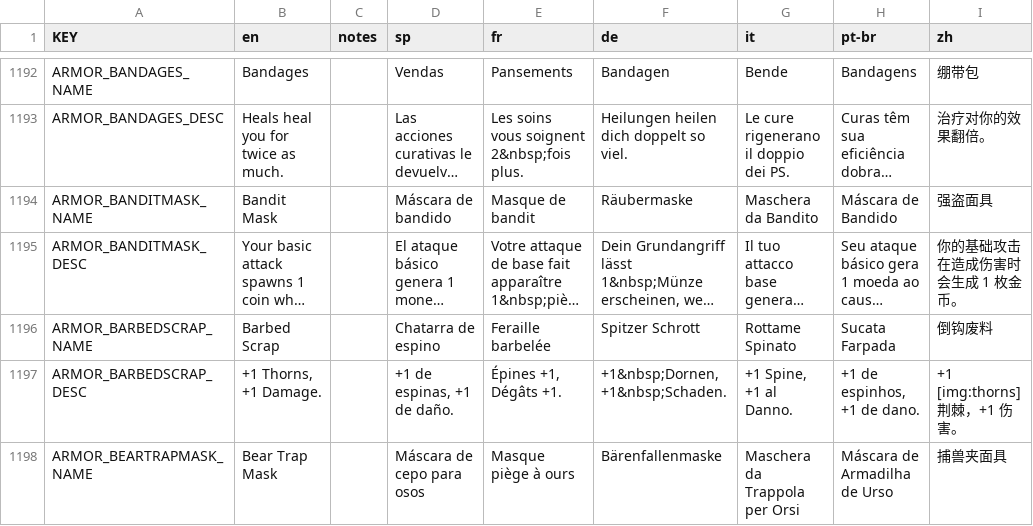
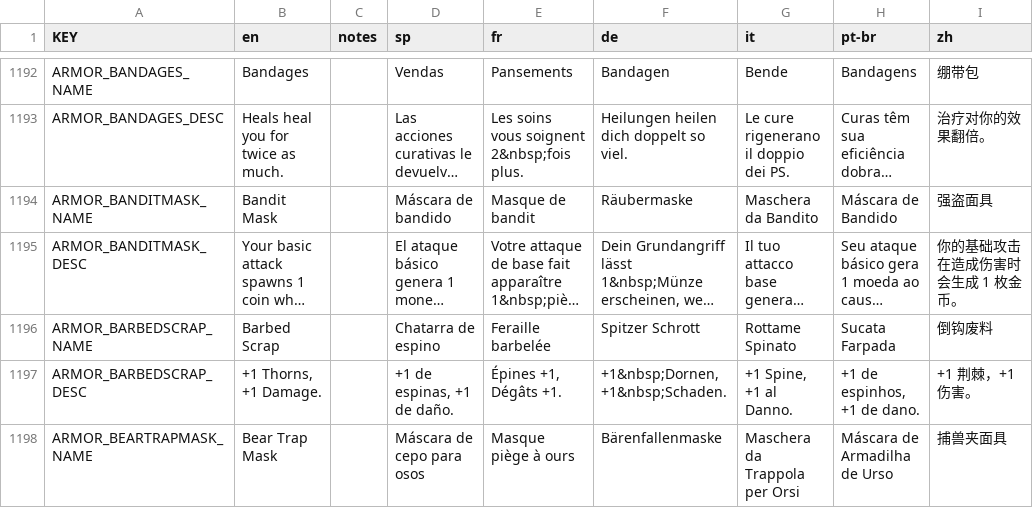
Before and after one commit to MnFeN/Mewgenics-Chinese-Translation, a CSV file: Mewgenics_CN_patch/data/text/items.csv, drawn as a sheet; only a part is shown, gaps mark what is left out; long unchanged cells end in …; the diff covers the shown part only; the diff names each change by its address in the sheet, - before the commit and + after, or states it on an @@ line.

```diff
--- a/Mewgenics_CN_patch/data/text/items.csv
+++ b/Mewgenics_CN_patch/data/text/items.csv
-I1197 (zh): +1 [img:thorns] 荆棘，+1 伤害。
+I1197 (zh): +1 荆棘，+1 伤害。
```
Also changed, not shown: 22 edited cells elsewhere in this file.
